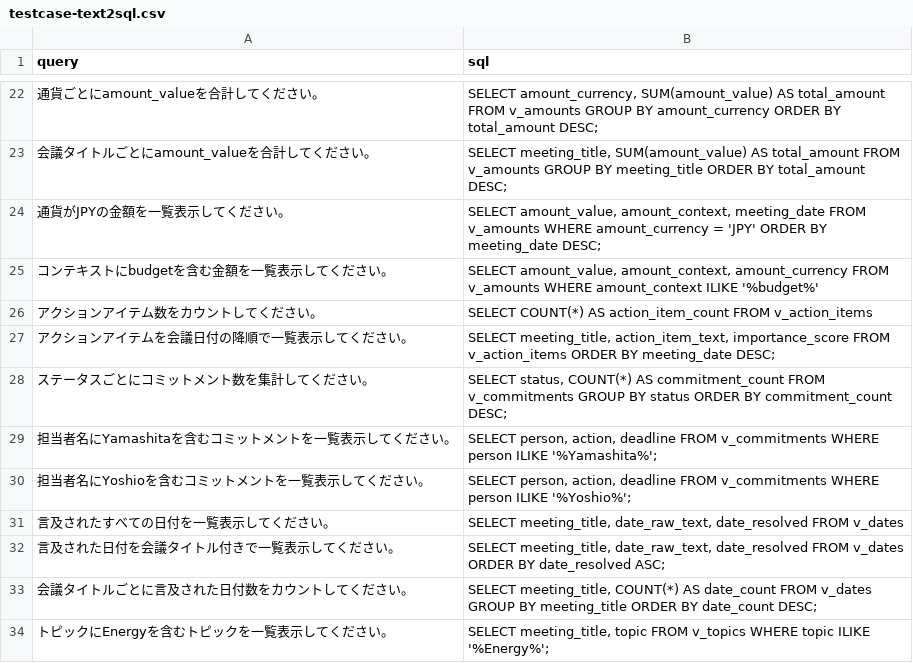
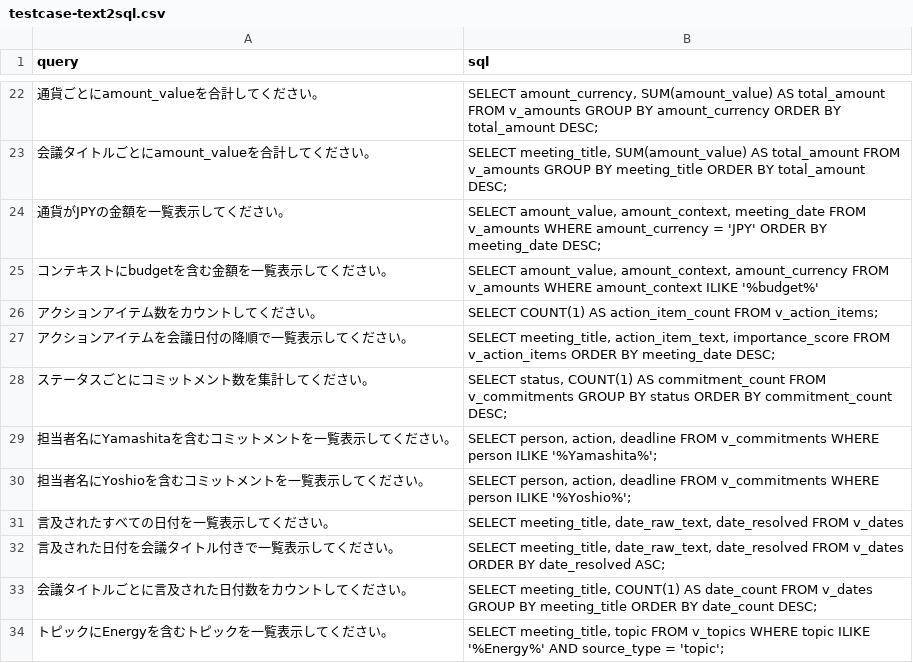
Before and after one commit to TCTri205/Tro-li-ao-Javis, a CSV file: javis-text2sql/testcase-text2sql.csv, drawn as a sheet; only a part is shown, gaps mark what is left out; the diff covers the shown part only; the diff names each change by its address in the sheet, - before the commit and + after, or states it on an @@ line.

```diff
--- a/javis-text2sql/testcase-text2sql.csv
+++ b/javis-text2sql/testcase-text2sql.csv
-B26 (sql): SELECT COUNT(*) AS action_item_count FROM v_action_items
+B26 (sql): SELECT COUNT(1) AS action_item_count FROM v_action_items;
-B28 (sql): SELECT status, COUNT(*) AS commitment_count…
+B28 (sql): SELECT status, COUNT(1) AS commitment_count…
-B33 (sql): SELECT meeting_title, COUNT(*) AS date_count…
+B33 (sql): SELECT meeting_title, COUNT(1) AS date_count…
-B34 (sql): …topic ILIKE '%Energy%';
+B34 (sql): …topic ILIKE '%Energy%' AND source_type = 'topic';
```
Also changed, not shown: 33 edited cells elsewhere in this file, 25 other files.
